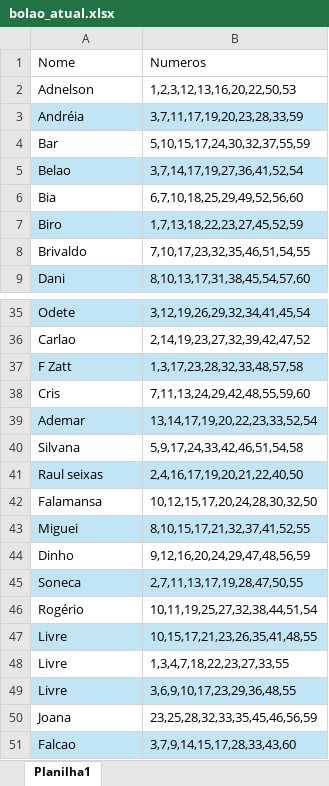
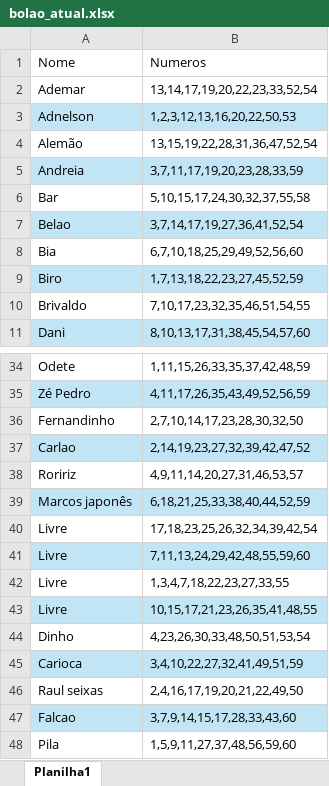
Before and after one commit to Benildo2004/bolao-familia, an Excel workbook: bolao_atual.xlsx, sheet Planilha1, drawn as a sheet; only a part is shown, gaps mark what is left out; values as stored, in another font and other column widths than the file's, no borders; removed rows and columns are numbered as before the commit, all else as after; the diff covers the shown part only; the diff names each change by its address in the sheet, - before the commit and + after, or states it on an @@ line.

```diff
--- a/bolao_atual.xlsx (sheet Planilha1)
+++ b/bolao_atual.xlsx (sheet Planilha1)
@@ row 39 moved to row 2: Ademar @@
-A3:B3 fill: none
+A3:B3 fill: #C1E5F5
+row 4: Alemão | 13,15,19,22,28,31,36,47,52,54
-A5: Andréia
+A5: Andreia
-B6: 5,10,15,17,24,30,32,37,55,59
+B6: 5,10,15,17,24,30,32,37,55,58
-A34:B34 fill: #C1E5F5
+A34:B34 fill: none
-B34: 3,12,19,26,29,32,34,41,45,54
+B34: 1,11,15,26,33,35,37,42,48,59
+row 35: Zé Pedro | 4,11,17,26,35,43,49,52,56,59
+row 36: Fernandinho | 2,7,10,14,17,23,28,30,32,50
-A37:B37 fill: none
+A37:B37 fill: #C1E5F5
-row 37: F Zatt | 1,3,17,23,28,32,33,48,57,58
+row 38: Roririz | 4,9,11,14,20,27,31,46,53,57
@@ row 16 moved to row 39: Marcos japonês @@
+row 40: Livre | 17,18,23,25,26,32,34,39,42,54
-A41: Cris
+A41: Livre
-A41:B41 fill: none
+A41:B41 fill: #C1E5F5
@@ row 40 moved to row 30: Silvana @@
-row 41: Raul seixas | 2,4,16,17,19,20,21,22,40,50
-row 42: Falamansa | 10,12,15,17,20,24,28,30,32,50
-row 43: Miguei | 8,10,15,17,21,32,37,41,52,55
-row 44: Dinho | 9,12,16,20,24,29,47,48,56,59
-row 45: Soneca | 2,7,11,13,17,19,28,47,50,55
@@ row 46 moved to row 28: Rogério @@
@@ row 48 moved to row 42: Livre @@
-row 49: Livre | 3,6,9,10,17,23,29,36,48,55
@@ row 50 moved to row 16: Joana @@
+row 44: Dinho | 4,23,26,30,33,48,50,51,53,54
+row 45: Carioca | 3,4,10,22,27,32,41,49,51,59
+row 46: Raul seixas | 2,4,16,17,19,20,21,22,49,50
+row 48: Pila | 1,5,9,11,27,37,48,56,59,60
```
Also changed, not shown: 4 added rows, 9 removed rows, 2 moved rows, 3 edited cells and cell formats elsewhere in this sheet.
